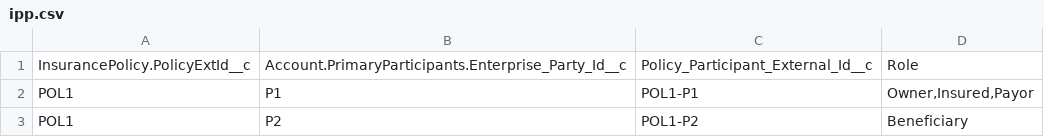
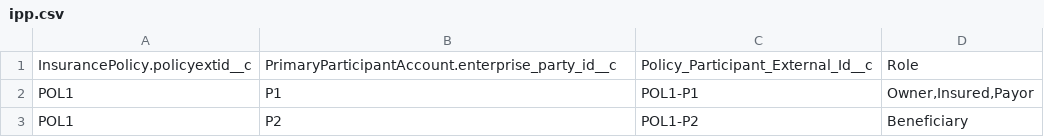
Before and after one commit to bobbywhitesfdc/fsc-demo-bare, a CSV file: data/ipp.csv, drawn as a sheet.

Commit message:
checkpoint 2025-11-18 20:44:57

```diff
--- a/data/ipp.csv
+++ b/data/ipp.csv
@@ -1,2 +1,2 @@
-"InsurancePolicy.PolicyExtId__c","Account.PrimaryParticipants.Enterprise_Party_Id__c","Policy_Participant_External_Id__c","Role"
+"InsurancePolicy.policyextid__c","PrimaryParticipantAccount.enterprise_party_id__c","Policy_Participant_External_Id__c","Role"
 "POL1","P1","POL1-P1","Owner,Insured,Payor"
```
